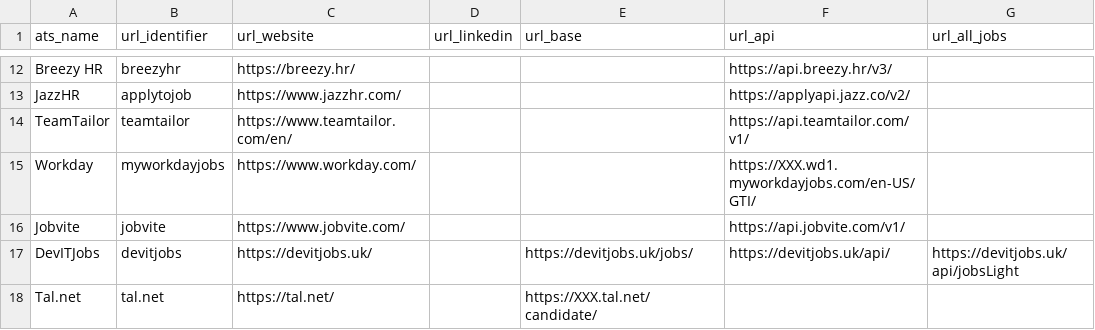
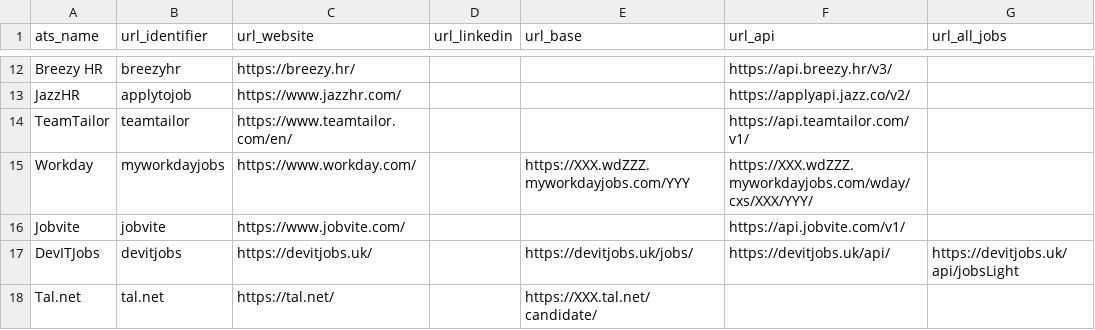
Before and after one commit to Ches-ctrl/Cheddar, a CSV file: storage/csv/ats_systems.csv, drawn as a sheet; only a part is shown, gaps mark what is left out; the diff names each change by its address in the sheet, - before the commit and + after, or states it on an @@ line.

```diff
--- a/storage/csv/ats_systems.csv
+++ b/storage/csv/ats_systems.csv
-E15 (url_base): (empty)
+E15 (url_base): https://XXX.wdZZZ.myworkdayjobs.com/YYY
-F15 (url_api): https://XXX.wd1.myworkdayjobs.com/en-US/GTI/
+F15 (url_api): https://XXX.wdZZZ.myworkdayjobs.com/wday/cxs/XXX/YYY/
```
Also changed, not shown: 7 other files.
